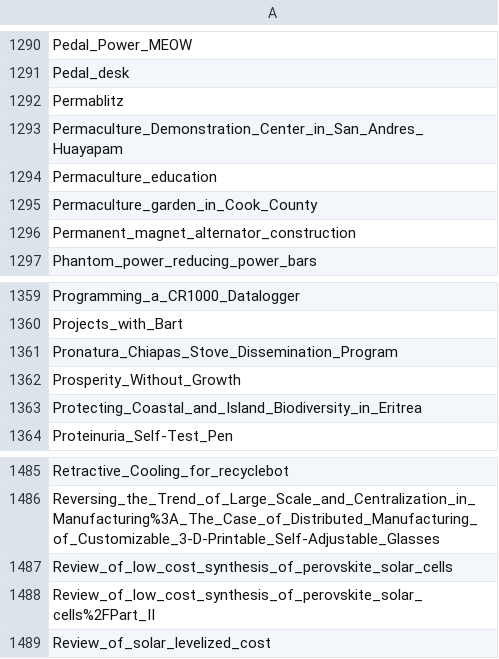
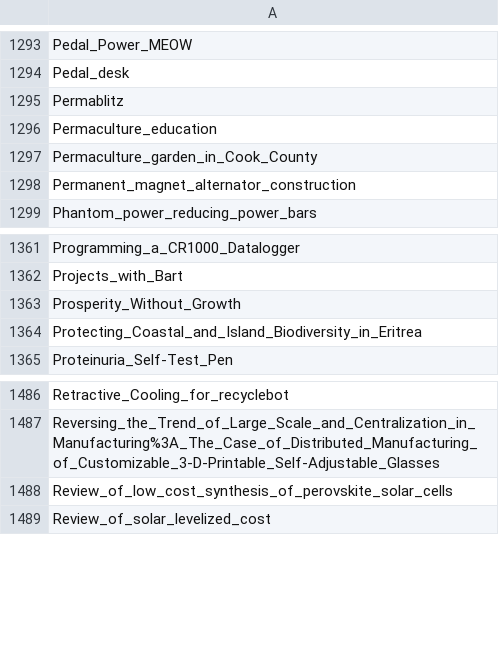
Before and after one commit to OPEN-NEXT/LOSH-Appropedia-Scraper, a CSV file: appro_proj_names.csv, drawn as a sheet; only a part is shown, gaps mark what is left out; removed rows and columns are numbered as before the commit, all else as after; the diff covers the shown part only; the diff names each change by its address in the sheet, - before the commit and + after, or states it on an @@ line.

```diff
--- a/appro_proj_names.csv
+++ b/appro_proj_names.csv
-row 1293: Permaculture_Demonstration_Center_in_San_Andres_Huayapam
-row 1361: Pronatura_Chiapas_Stove_Dissemination_Program
-row 1488: Review_of_low_cost_synthesis_of_perovskite_solar_cells%2FPart_II
```
Also changed, not shown: 5 added rows, 2 removed rows and 3 edited cells elsewhere in this file, appro_yaml_urls.csv, 1 other file.
